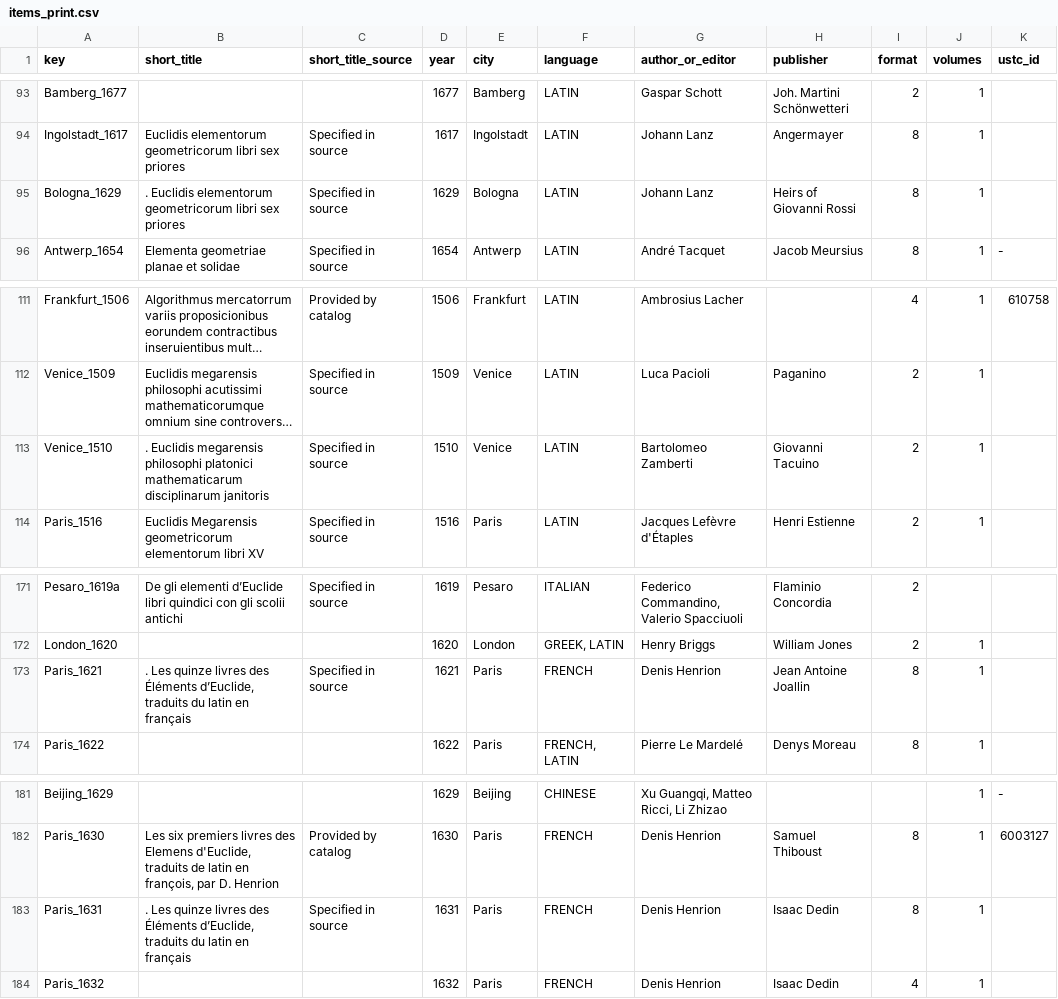
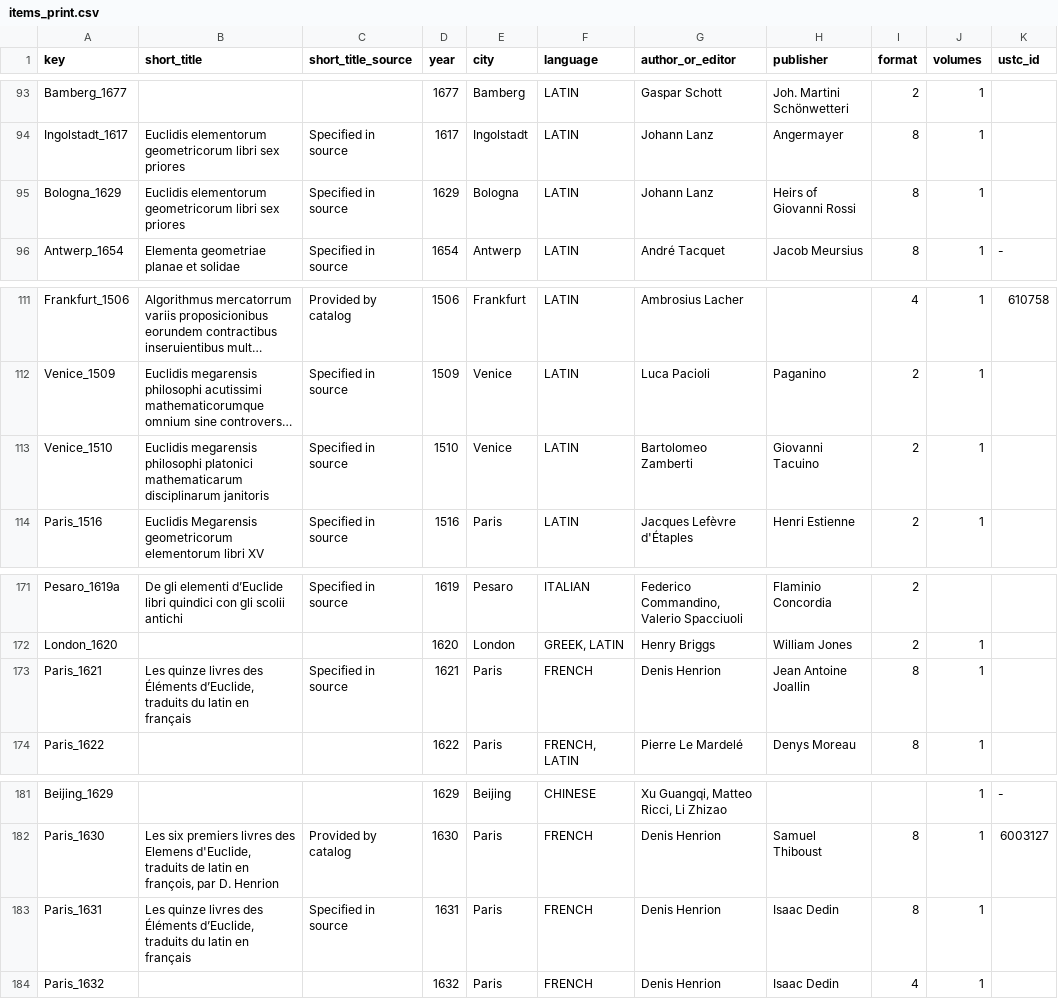
Before and after one commit to Euclides-EM/elements-resource-box, a CSV file: public/docs/items_print.csv, drawn as a sheet; only a part is shown, gaps mark what is left out; long unchanged cells end in …; the diff covers the shown part only; the diff names each change by its address in the sheet, - before the commit and + after, or states it on an @@ line.

Commit message:
clean titles

```diff
--- a/public/docs/items_print.csv
+++ b/public/docs/items_print.csv
-B95 (short_title): . Euclidis elementorum…
+B95 (short_title): Euclidis elementorum…
-B113 (short_title): . Euclidis megarensis…
+B113 (short_title): Euclidis megarensis…
-B173 (short_title): . Les quinze…
+B173 (short_title): Les quinze…
-B183 (short_title): . Les quinze…
+B183 (short_title): Les quinze…
```
Also changed, not shown: 10 edited cells elsewhere in this file.
